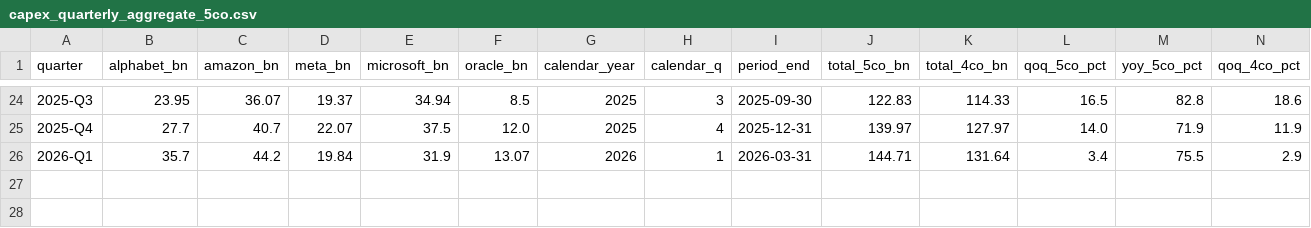
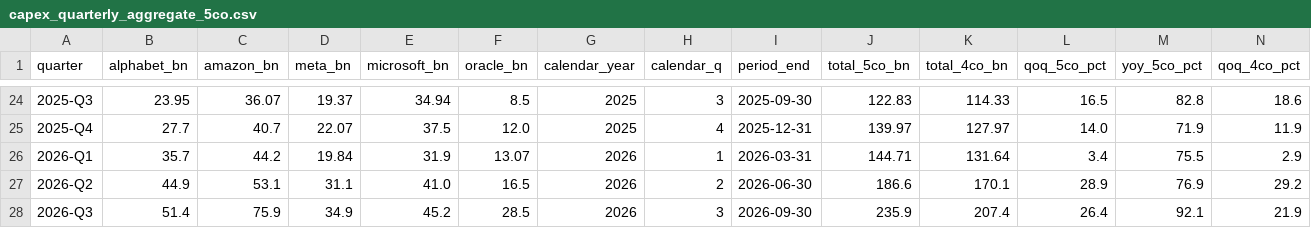
Before and after one commit to AlexLS8888/AI-Dashboard-public, a CSV file: dashboard/data/capex_quarterly_aggregate_5co.csv, drawn as a sheet; only a part is shown, gaps mark what is left out; rows hold the shown columns only; the diff names each change by its address in the sheet, - before the commit and + after, or states it on an @@ line.

Commit message:
data: add Q2/Q3 2026 capex aggregate totals + QoQ/YoY growth

```diff
--- a/dashboard/data/capex_quarterly_aggregate_5co.csv
+++ b/dashboard/data/capex_quarterly_aggregate_5co.csv
+row 27: 2026-Q2 | 44.9 | 53.1 | 31.1 | 41.0 | 16.5 | 2026 | 2 | 2026-06-30 | 186.6 | 170.1 | 28.9 | 76.9 | 29.2
+row 28: 2026-Q3 | 51.4 | 75.9 | 34.9 | 45.2 | 28.5 | 2026 | 3 | 2026-09-30 | 235.9 | 207.4 | 26.4 | 92.1 | 21.9
```
